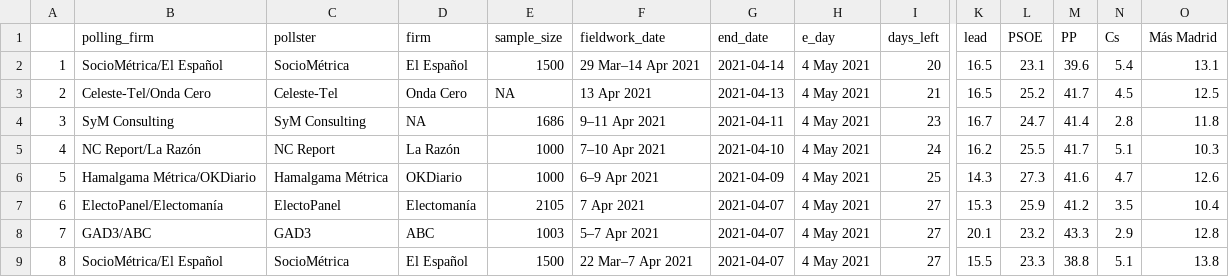
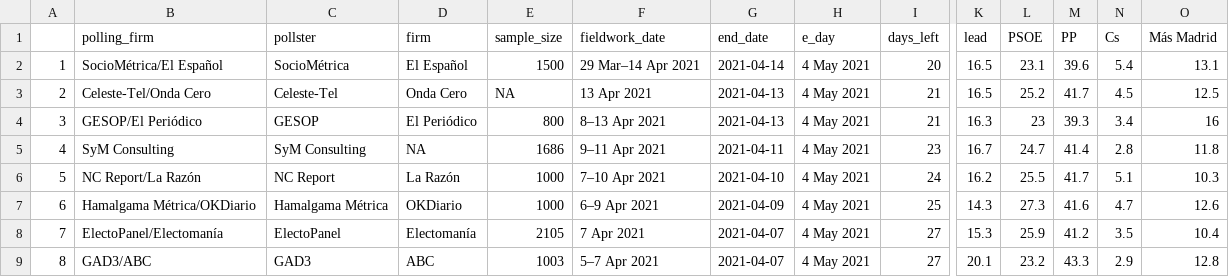
Before and after one commit to endikasatu/madrid-2021-model, a CSV file: data/polls.csv, drawn as a sheet; only a part is shown, gaps mark what is left out; the shorter side is filled out with more unchanged rows; addresses are those after the commit; rows hold the shown columns only; the diff names each change by its address in the sheet, - before the commit and + after, or states it on an @@ line.

```diff
--- a/data/polls.csv
+++ b/data/polls.csv
+row 4: 3 | GESOP/El Periódico | GESOP | El Periódico | 800 | 8–13 Apr 2021 | 2021-04-13 | 4 May 2021 | 21 | 16.3 | 23 | 39.3 | 3.4 | 16
@@ column A renumbered from row 5 down @@
```
Also changed, not shown: data/dist_bloques.csv, data/evol_intencion_voto.csv, 9 other files.
